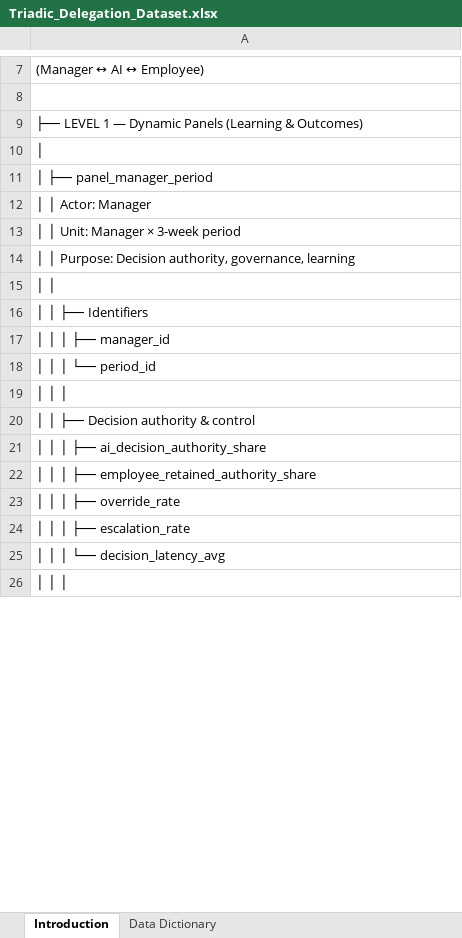
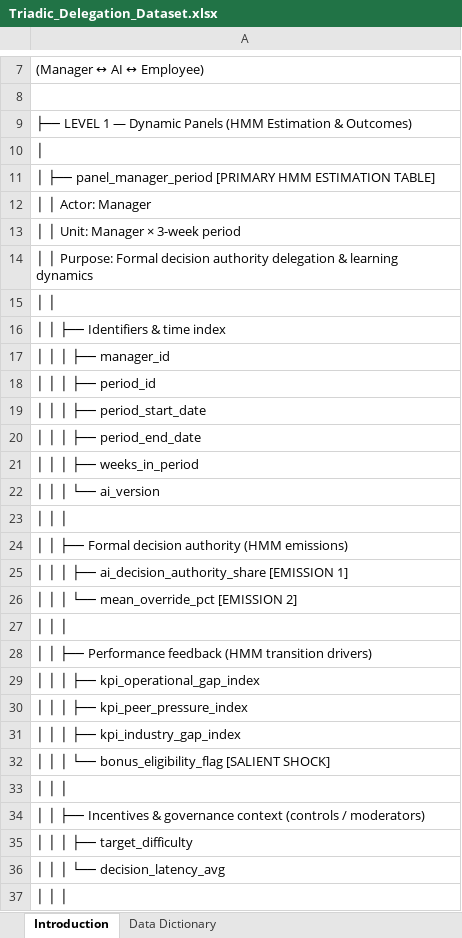
Before and after one commit to kaki1995/Triadic-Human-AI-Delegation, an Excel workbook: triadic_simulation/data/Triadic_Delegation_Dataset.xlsx, sheet Introduction, drawn as a sheet; only a part is shown, gaps mark what is left out; values as stored, in another font and other column widths than the file's, no cell formats; addresses are those after the commit; the diff covers the shown part only; the diff names each change by its address in the sheet, - before the commit and + after, or states it on an @@ line.

Commit message:
Expand schema to 8 tables, update simulator/main/io_excel/config/utils, regenerate dataset

```diff
--- a/triadic_simulation/data/Triadic_Delegation_Dataset.xlsx (sheet Introduction)
+++ b/triadic_simulation/data/Triadic_Delegation_Dataset.xlsx (sheet Introduction)
-A9: …Dynamic Panels (Learning & Outcomes)
+A9: …Dynamic Panels (HMM Estimation & Outcomes)
-A11: │ ├── panel_manager_period
+A11: │ ├── panel_manager_period [PRIMARY HMM ESTIMATION TABLE]
-A14: …│ Purpose: Decision authority, governance, learning
+A14: …│ Purpose: Formal decision authority delegation & learning dynamics
-A16: │ │ ├── Identifiers
+A16: │ │ ├── Identifiers & time index
-A18: │ │ │ └── period_id
+A18: │ │ │ ├── period_id
+row 19: │ │ │ ├── period_start_date
+row 20: │ │ │ ├── period_end_date
+row 21: │ │ │ ├── weeks_in_period
+row 22: │ │ │ └── ai_version
-A24: │ │ ├── Decision authority & control
+A24: │ │ ├── Formal decision authority (HMM emissions)
-A25: │ │ │ ├── ai_decision_authority_share
+A25: │ │ │ ├── ai_decision_authority_share [EMISSION 1]
-A26: │ │ │ ├── employee_retained_authority_share
+A26: │ │ │ └── mean_override_pct [EMISSION 2]
-A27: │ │ │ ├── override_rate
+A27: │ │ │
-A28: │ │ │ ├── escalation_rate
+A28: │ │ ├── Performance feedback (HMM transition drivers)
+row 29: │ │ │ ├── kpi_operational_gap_index
+row 30: │ │ │ ├── kpi_peer_pressure_index
+row 31: │ │ │ ├── kpi_industry_gap_index
+row 32: │ │ │ └── bonus_eligibility_flag [SALIENT SHOCK]
+row 33: │ │ │
+row 34: │ │ ├── Incentives & governance context (controls / moderators)
+row 35: │ │ │ ├── target_difficulty
```
Also changed, not shown: 11 added rows, 8 removed rows and 24 edited cells elsewhere in this sheet, sheet Data Dictionary, cell formats, 6 other files.
